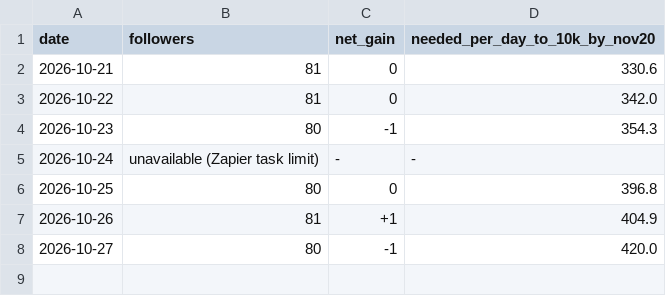
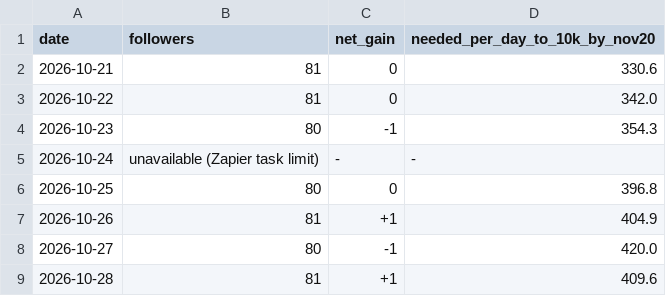
Before and after one commit to shaunmcm/Shaun, a TSV file: iz/growth_log.tsv, drawn as a sheet.

```diff
--- a/iz/growth_log.tsv
+++ b/iz/growth_log.tsv
@@ -8 +8,2 @@ date	followers	net_gain	needed_per_day_to_10k_by_nov20
 2026-10-27	80	-1	420.0
+2026-10-28	81	+1	409.6
```
Also changed, not shown: iz/comments_log.tsv, iz/content_log.tsv, 16 other files.
